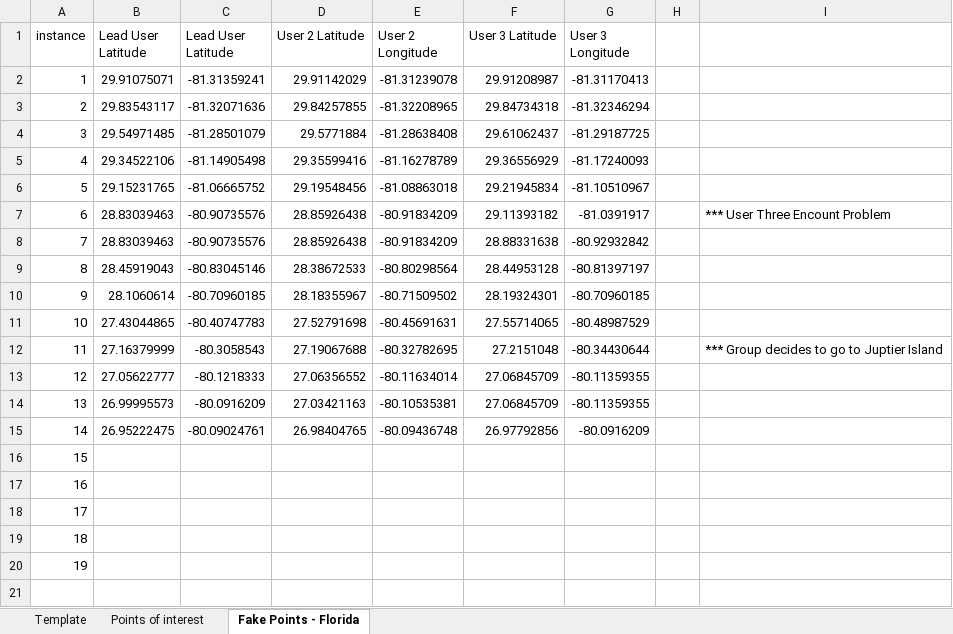
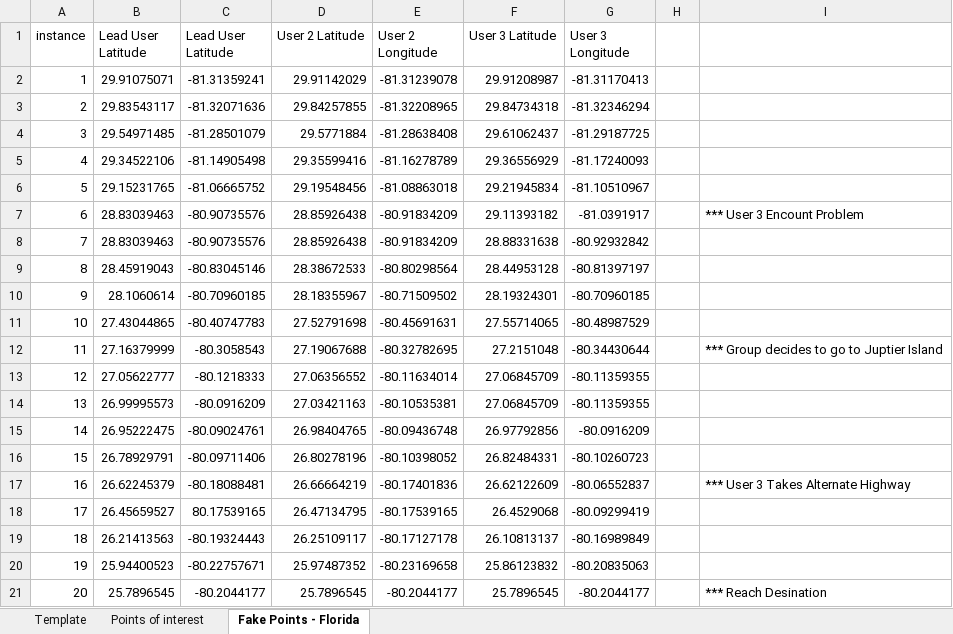
Before and after one commit to wimplash/FollowMe, an Excel workbook: etc/templates.xlsx, sheet Fake Points - Florida, drawn as a sheet; values as stored, in another font and other column widths than the file's, no borders; the diff names each change by its address in the sheet, - before the commit and + after, or states it on an @@ line.

Commit message:
Finished faked locations

```diff
--- a/etc/templates.xlsx (sheet Fake Points - Florida)
+++ b/etc/templates.xlsx (sheet Fake Points - Florida)
-I7: *** User Three Encount Problem
+I7: *** User 3 Encount Problem
-B16 (Lead User Latitude): (empty)
+B16 (Lead User Latitude): 26.78929791
-C16 (Lead User Latitude): (empty)
+C16 (Lead User Latitude): -80.09711406
-D16 (User 2 Latitude): (empty)
+D16 (User 2 Latitude): 26.80278196
-E16 (User 2 Longitude): (empty)
+E16 (User 2 Longitude): -80.10398052
-F16 (User 3 Latitude): (empty)
+F16 (User 3 Latitude): 26.82484331
-G16 (User 3 Longitude): (empty)
+G16 (User 3 Longitude): -80.10260723
-B17 (Lead User Latitude): (empty)
+B17 (Lead User Latitude): 26.62245379
-C17 (Lead User Latitude): (empty)
+C17 (Lead User Latitude): -80.18088481
-D17 (User 2 Latitude): (empty)
+D17 (User 2 Latitude): 26.66664219
-E17 (User 2 Longitude): (empty)
+E17 (User 2 Longitude): -80.17401836
-F17 (User 3 Latitude): (empty)
+F17 (User 3 Latitude): 26.62122609
-G17 (User 3 Longitude): (empty)
+G17 (User 3 Longitude): -80.06552837
-I17: (empty)
+I17: *** User 3 Takes Alternate Highway
-B18 (Lead User Latitude): (empty)
+B18 (Lead User Latitude): 26.45659527
-C18 (Lead User Latitude): (empty)
+C18 (Lead User Latitude): 80.17539165
-D18 (User 2 Latitude): (empty)
+D18 (User 2 Latitude): 26.47134795
-E18 (User 2 Longitude): (empty)
+E18 (User 2 Longitude): -80.17539165
-F18 (User 3 Latitude): (empty)
+F18 (User 3 Latitude): 26.4529068
-G18 (User 3 Longitude): (empty)
+G18 (User 3 Longitude): -80.09299419
-B19 (Lead User Latitude): (empty)
+B19 (Lead User Latitude): 26.21413563
-C19 (Lead User Latitude): (empty)
+C19 (Lead User Latitude): -80.19324443
-D19 (User 2 Latitude): (empty)
+D19 (User 2 Latitude): 26.25109117
-E19 (User 2 Longitude): (empty)
+E19 (User 2 Longitude): -80.17127178
-F19 (User 3 Latitude): (empty)
+F19 (User 3 Latitude): 26.10813137
-G19 (User 3 Longitude): (empty)
+G19 (User 3 Longitude): -80.16989849
-B20 (Lead User Latitude): (empty)
+B20 (Lead User Latitude): 25.94400523
-C20 (Lead User Latitude): (empty)
+C20 (Lead User Latitude): -80.22757671
-D20 (User 2 Latitude): (empty)
+D20 (User 2 Latitude): 25.97487352
-E20 (User 2 Longitude): (empty)
+E20 (User 2 Longitude): -80.23169658
-F20 (User 3 Latitude): (empty)
+F20 (User 3 Latitude): 25.86123832
-G20 (User 3 Longitude): (empty)
+G20 (User 3 Longitude): -80.20835063
+row 21: 20 | 25.7896545 | -80.2044177 | 25.7896545 | -80.2044177 | 25.7896545 | -80.2044177 |  | *** Reach Desination
```
